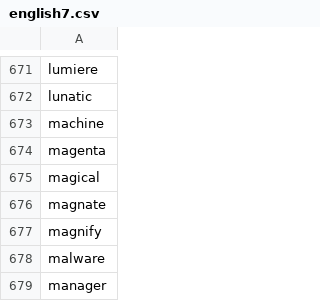
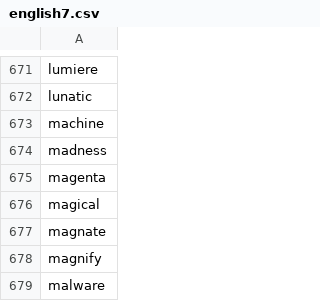
Before and after one commit to yhnnd/wordlab, a CSV file: Files/lang/en/english7.csv, drawn as a sheet; only a part is shown, gaps mark what is left out; the shorter side is filled out with more unchanged rows; the diff names each change by its address in the sheet, - before the commit and + after, or states it on an @@ line.

```diff
--- a/Files/lang/en/english7.csv
+++ b/Files/lang/en/english7.csv
+row 674: madness
```
Also changed, not shown: Files/lang/ch/chinese7.csv.
